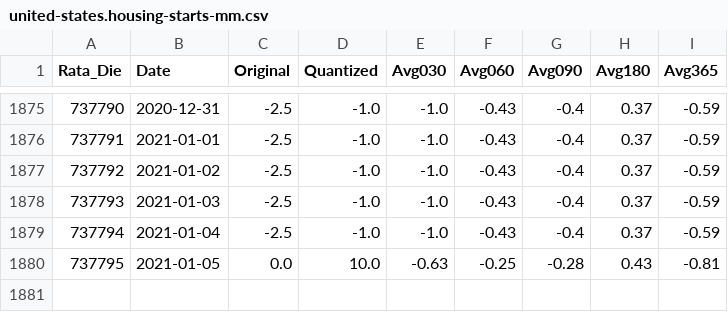
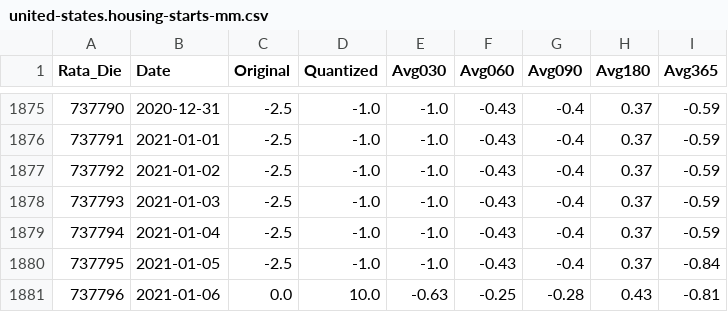
Before and after one commit to UkiDLucas/MarketIndicators.jl, a CSV file: src/DATA/processed/united-states.housing-starts-mm.csv, drawn as a sheet; only a part is shown, gaps mark what is left out; addresses are those after the commit; the diff names each change by its address in the sheet, - before the commit and + after, or states it on an @@ line.

```diff
--- a/src/DATA/processed/united-states.housing-starts-mm.csv
+++ b/src/DATA/processed/united-states.housing-starts-mm.csv
+row 1880: 737795 | 2021-01-05 | -2.5 | -1.0 | -1.0 | -0.43 | -0.4 | 0.37 | -0.84
@@ column A (Rata_Die) renumbered from row 1881 down @@
-B1881 (Date): 2021-01-05
+B1881 (Date): 2021-01-06
```
Also changed, not shown: src/DATA/processed/united-states.ism-manufacturing-employment.csv, src/DATA/processed/united-states.ism-manufacturing-pmi.csv, 3 other files.
